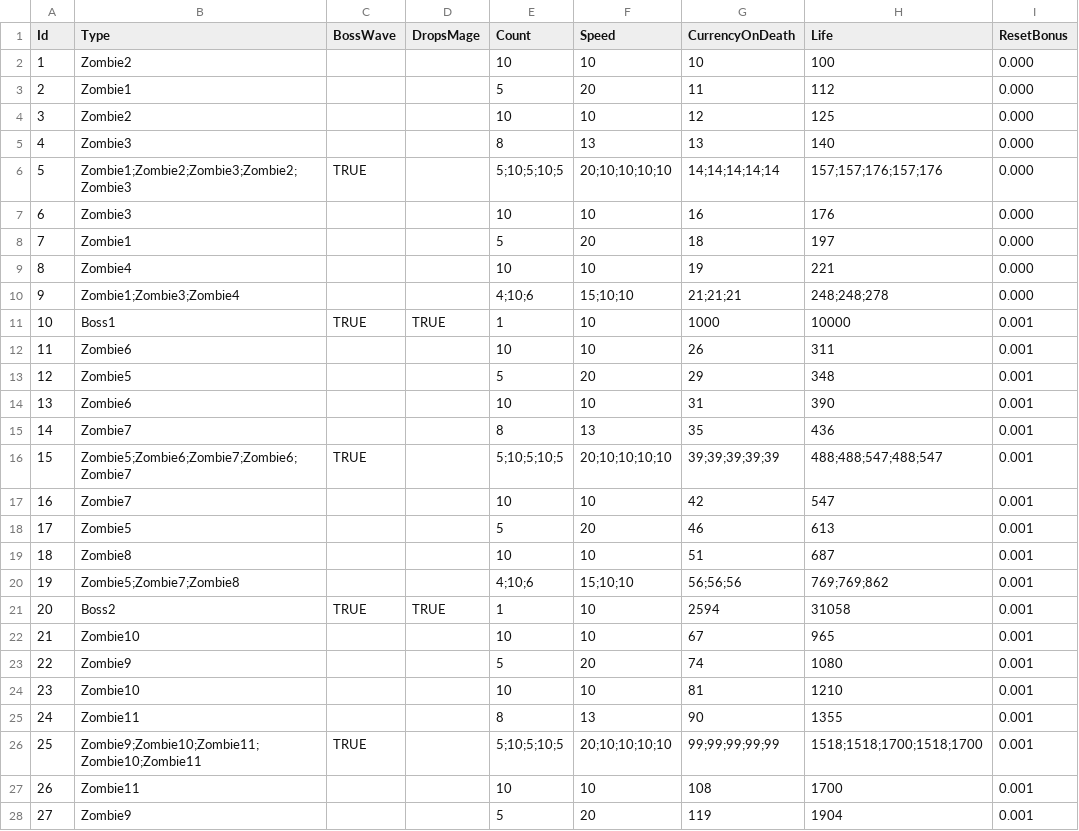
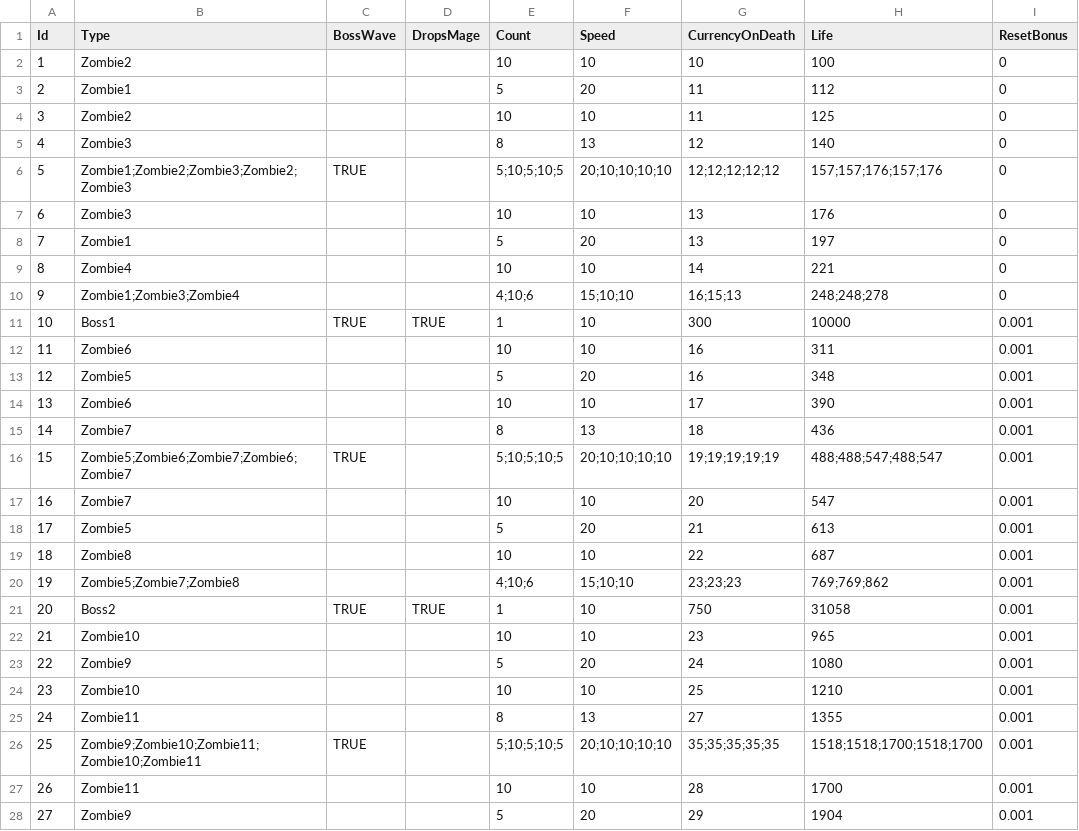
Before and after one commit to yildirimgoks/backup_idleTowerDef, a CSV file: IdleTowerDefence/Assets/Resources/GameInput - Wave.csv, drawn as a sheet; only a part is shown; the diff covers the shown part only.

```diff
--- a/IdleTowerDefence/Assets/Resources/GameInput - Wave.csv
+++ b/IdleTowerDefence/Assets/Resources/GameInput - Wave.csv
@@ -1,28 +1,28 @@
 Id,Type,BossWave,DropsMage,Count,Speed,CurrencyOnDeath,Life,ResetBonus
-1,Zombie2,,,10,10,10,100,0.000
-2,Zombie1,,,5,20,11,112,0.000
-3,Zombie2,,,10,10,12,125,0.000
-4,Zombie3,,,8,13,13,140,0.000
-5,Zombie1;Zombie2;Zombie3;Zombie2;Zombie3,TRUE,,5;10;5;10;5,20;10;10;10;10,14;14;14;14;14,157;157;176;157;176,0.000
-6,Zombie3,,,10,10,16,176,0.000
-7,Zombie1,,,5,20,18,197,0.000
-8,Zombie4,,,10,10,19,221,0.000
-9,Zombie1;Zombie3;Zombie4,,,4;10;6,15;10;10,21;21;21,248;248;278,0.000
-10,Boss1,TRUE,TRUE,1,10,1000,10000,0.001
-11,Zombie6,,,10,10,26,311,0.001
-12,Zombie5,,,5,20,29,348,0.001
-13,Zombie6,,,10,10,31,390,0.001
-14,Zombie7,,,8,13,35,436,0.001
-15,Zombie5;Zombie6;Zombie7;Zombie6;Zombie7,TRUE,,5;10;5;10;5,20;10;10;10;10,39;39;39;39;39,488;488;547;488;547,0.001
-16,Zombie7,,,10,10,42,547,0.001
-17,Zombie5,,,5,20,46,613,0.001
-18,Zombie8,,,10,10,51,687,0.001
-19,Zombie5;Zombie7;Zombie8,,,4;10;6,15;10;10,56;56;56,769;769;862,0.001
-20,Boss2,TRUE,TRUE,1,10,2594,31058,0.001
-21,Zombie10,,,10,10,67,965,0.001
-22,Zombie9,,,5,20,74,1080,0.001
-23,Zombie10,,,10,10,81,1210,0.001
-24,Zombie11,,,8,13,90,1355,0.001
-25,Zombie9;Zombie10;Zombie11;Zombie10;Zombie11,TRUE,,5;10;5;10;5,20;10;10;10;10,99;99;99;99;99,1518;1518;1700;1518;1700,0.001
-26,Zombie11,,,10,10,108,1700,0.001
-27,Zombie9,,,5,20,119,1904,0.001
+1,Zombie2,,,10,10,10,100,0
+2,Zombie1,,,5,20,11,112,0
+3,Zombie2,,,10,10,11,125,0
+4,Zombie3,,,8,13,12,140,0
+5,Zombie1;Zombie2;Zombie3;Zombie2;Zombie3,TRUE,,5;10;5;10;5,20;10;10;10;10,12;12;12;12;12,157;157;176;157;176,0
+6,Zombie3,,,10,10,13,176,0
+7,Zombie1,,,5,20,13,197,0
+8,Zombie4,,,10,10,14,221,0
+9,Zombie1;Zombie3;Zombie4,,,4;10;6,15;10;10,16;15;13,248;248;278,0
+10,Boss1,TRUE,TRUE,1,10,300,10000,0.001
+11,Zombie6,,,10,10,16,311,0.001
+12,Zombie5,,,5,20,16,348,0.001
+13,Zombie6,,,10,10,17,390,0.001
+14,Zombie7,,,8,13,18,436,0.001
+15,Zombie5;Zombie6;Zombie7;Zombie6;Zombie7,TRUE,,5;10;5;10;5,20;10;10;10;10,19;19;19;19;19,488;488;547;488;547,0.001
+16,Zombie7,,,10,10,20,547,0.001
+17,Zombie5,,,5,20,21,613,0.001
+18,Zombie8,,,10,10,22,687,0.001
+19,Zombie5;Zombie7;Zombie8,,,4;10;6,15;10;10,23;23;23,769;769;862,0.001
+20,Boss2,TRUE,TRUE,1,10,750,31058,0.001
+21,Zombie10,,,10,10,23,965,0.001
+22,Zombie9,,,5,20,24,1080,0.001
+23,Zombie10,,,10,10,25,1210,0.001
+24,Zombie11,,,8,13,27,1355,0.001
+25,Zombie9;Zombie10;Zombie11;Zombie10;Zombie11,TRUE,,5;10;5;10;5,20;10;10;10;10,35;35;35;35;35,1518;1518;1700;1518;1700,0.001
+26,Zombie11,,,10,10,28,1700,0.001
+27,Zombie9,,,5,20,29,1904,0.001
```
Also changed, not shown: 43 edited cells elsewhere in this file, IdleTowerDefence/Assets/Resources/Elements - Air.csv, IdleTowerDefence/Assets/Resources/Elements - Earth.csv, 2 other files.
